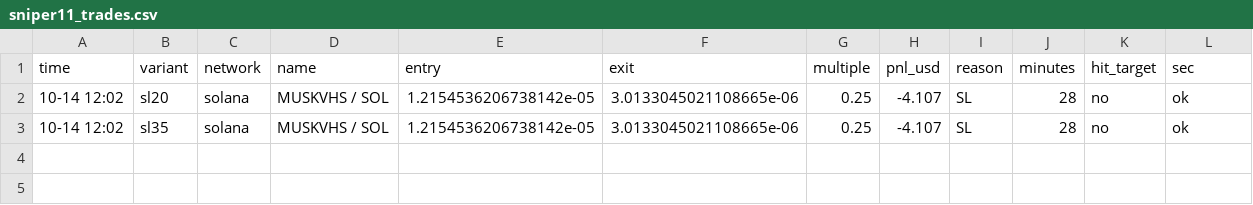
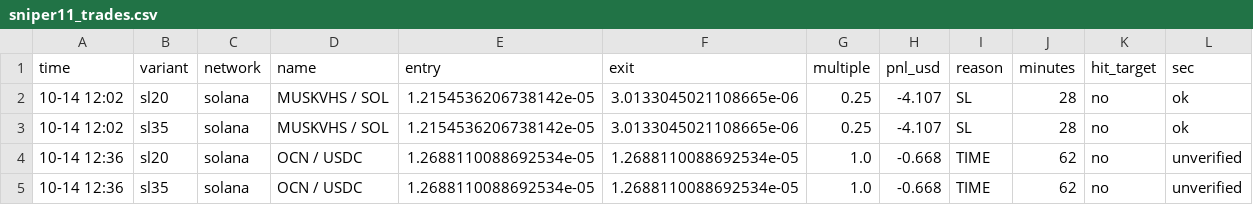
Before and after one commit to Ehsan2893/sniper.py, a CSV file: sniper11_trades.csv, drawn as a sheet; the diff names each change by its address in the sheet, - before the commit and + after, or states it on an @@ line.

Commit message:
update sniper

```diff
--- a/sniper11_trades.csv
+++ b/sniper11_trades.csv
+row 4: 10-14 12:36 | sl20 | solana | OCN / USDC | 1.2688110088692534e-05 | 1.2688110088692534e-05 | 1.0 | -0.668 | TIME | 62 | no | unverified
+row 5: 10-14 12:36 | sl35 | solana | OCN / USDC | 1.2688110088692534e-05 | 1.2688110088692534e-05 | 1.0 | -0.668 | TIME | 62 | no | unverified
```
Also changed, not shown: 1 other file.
